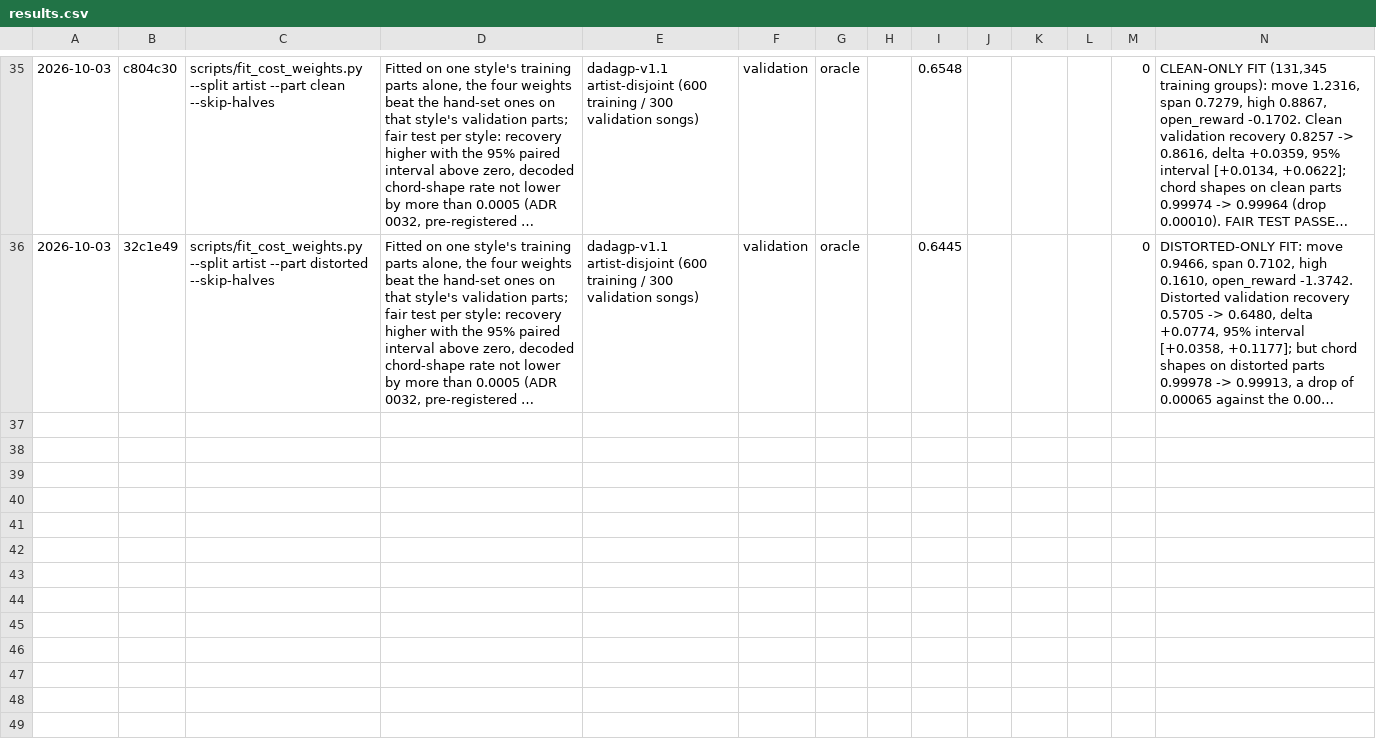
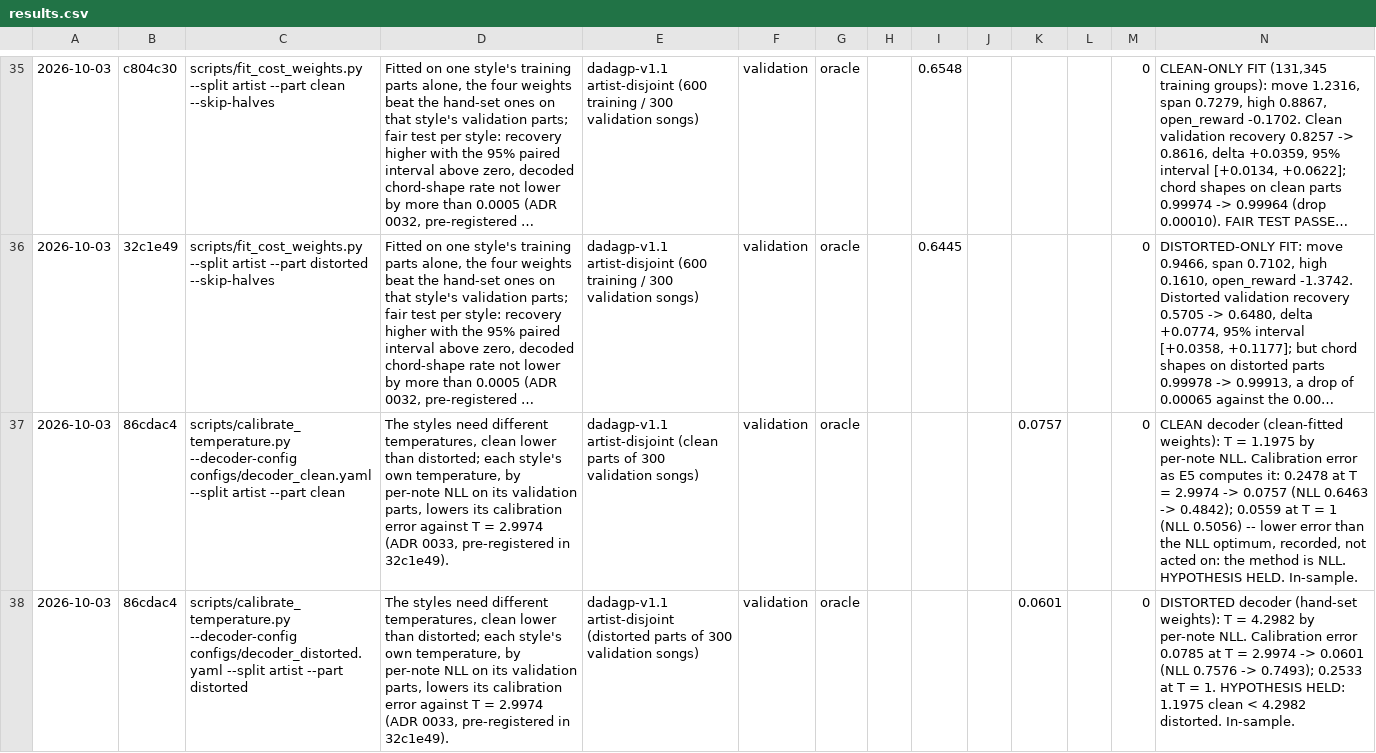
Before and after one commit to Afillex/TabSampler, a CSV file: experiments/results.csv, drawn as a sheet; only a part is shown, gaps mark what is left out; long unchanged cells end in …; the diff names each change by its address in the sheet, - before the commit and + after, or states it on an @@ line.

Commit message:
Calibrate a temperature per style (ADR 0033)

```diff
--- a/experiments/results.csv
+++ b/experiments/results.csv
+row 37: 2026-10-03 | 86cdac4 | scripts/calibrate_temperature.py --decoder-config configs/decoder_clean.yaml --split artist --part clean | The styles need different temperatures, clean lower than distorted; each style's own temperature, by per-note NLL on its validation parts, lowers its calibration error against T = 2.9974 (ADR 0033, pre-registered in 32c1e49). | dadagp-v1.1 artist-disjoint (clean parts of 300 validation songs) | validation | oracle |  |  |  | 0.0757 |  | 0 | CLEAN decoder (clean-fitted weights): T = 1.1975 by per-note NLL. Calibration error as E5 computes it: 0.2478 at T = 2.9974 -> 0.0757 (NLL 0.6463 -> 0.4842); 0.0559 at T = 1 (NLL 0.5056) -- lower error than the NLL optimum, recorded, not acted on: the method is NLL. HYPOTHESIS HELD. In-sample.
+row 38: 2026-10-03 | 86cdac4 | scripts/calibrate_temperature.py --decoder-config configs/decoder_distorted.yaml --split artist --part distorted | The styles need different temperatures, clean lower than distorted; each style's own temperature, by per-note NLL on its validation parts, lowers its calibration error against T = 2.9974 (ADR 0033, pre-registered in 32c1e49). | dadagp-v1.1 artist-disjoint (distorted parts of 300 validation songs) | validation | oracle |  |  |  | 0.0601 |  | 0 | DISTORTED decoder (hand-set weights): T = 4.2982 by per-note NLL. Calibration error 0.0785 at T = 2.9974 -> 0.0601 (NLL 0.7576 -> 0.7493); 0.2533 at T = 1. HYPOTHESIS HELD: 1.1975 clean < 4.2982 distorted. In-sample.
```
Also changed, not shown: 4 other files.
